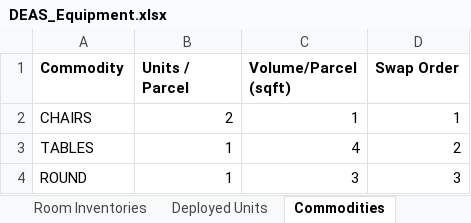
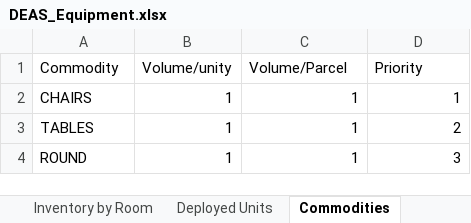
Before and after one commit to rsfalzone/DEAS, an Excel workbook: DEAS_Equipment.xlsx, sheet Commodities, drawn as a sheet; values as stored, in another font and other column widths than the file's, no borders; the diff names each change by its address in the sheet, - before the commit and + after, or states it on an @@ line.

```diff
--- a/DEAS_Equipment.xlsx (sheet Commodities)
+++ b/DEAS_Equipment.xlsx (sheet Commodities)
-sheet tab: Room Inventories
+sheet tab: Inventory by Room
-A1:D1 bold: on
+A1:D1 bold: off
-B1: Units / Parcel
+B1: Volume/unity
-C1: Volume/Parcel (sqft)
+C1: Volume/Parcel
-D1: Swap Order
+D1: Priority
-B2 (Volume/unity): 2
+B2 (Volume/unity): 1
-C3 (Volume/Parcel): 4
+C3 (Volume/Parcel): 1
-C4 (Volume/Parcel): 3
+C4 (Volume/Parcel): 1
```
Also changed, not shown: sheet Event Requirements, sheet Inventory by Room.
